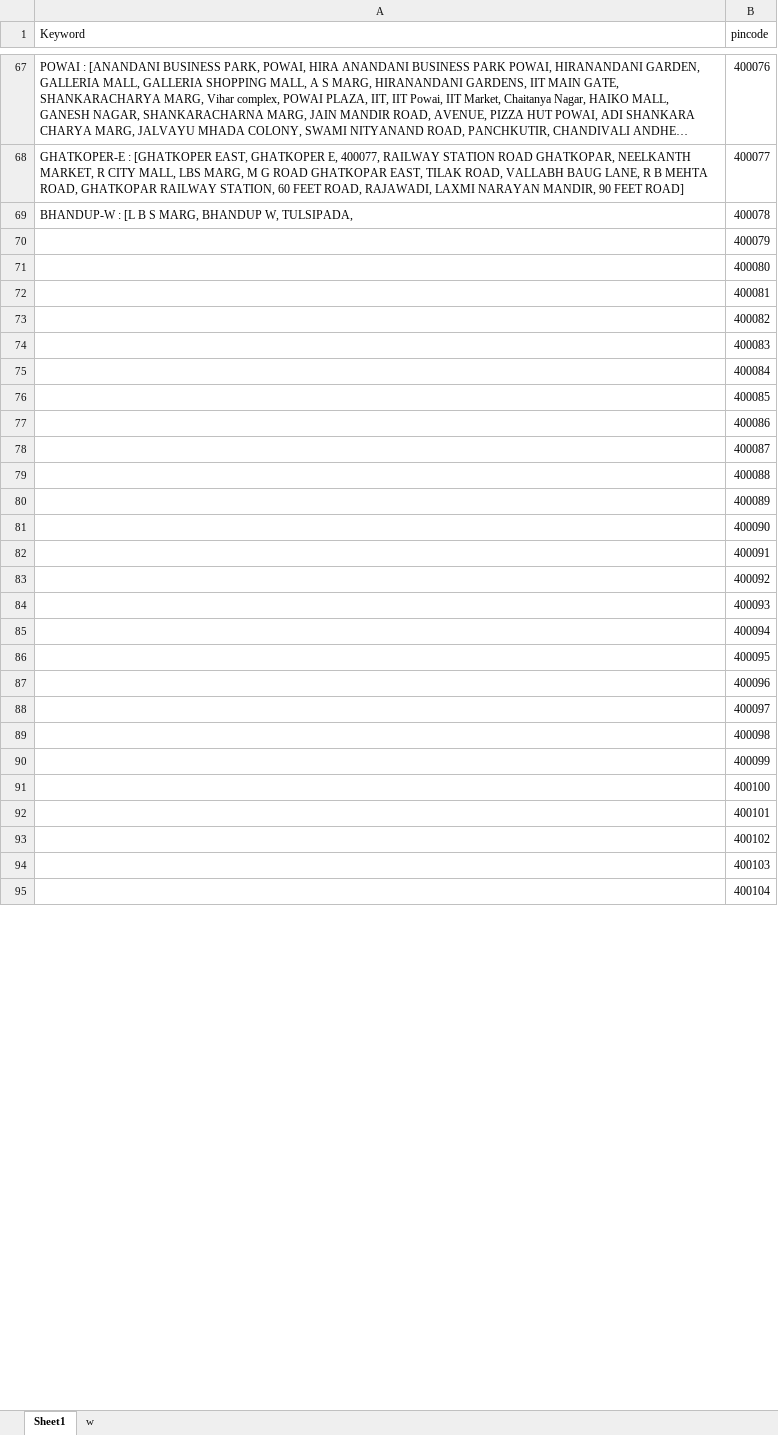
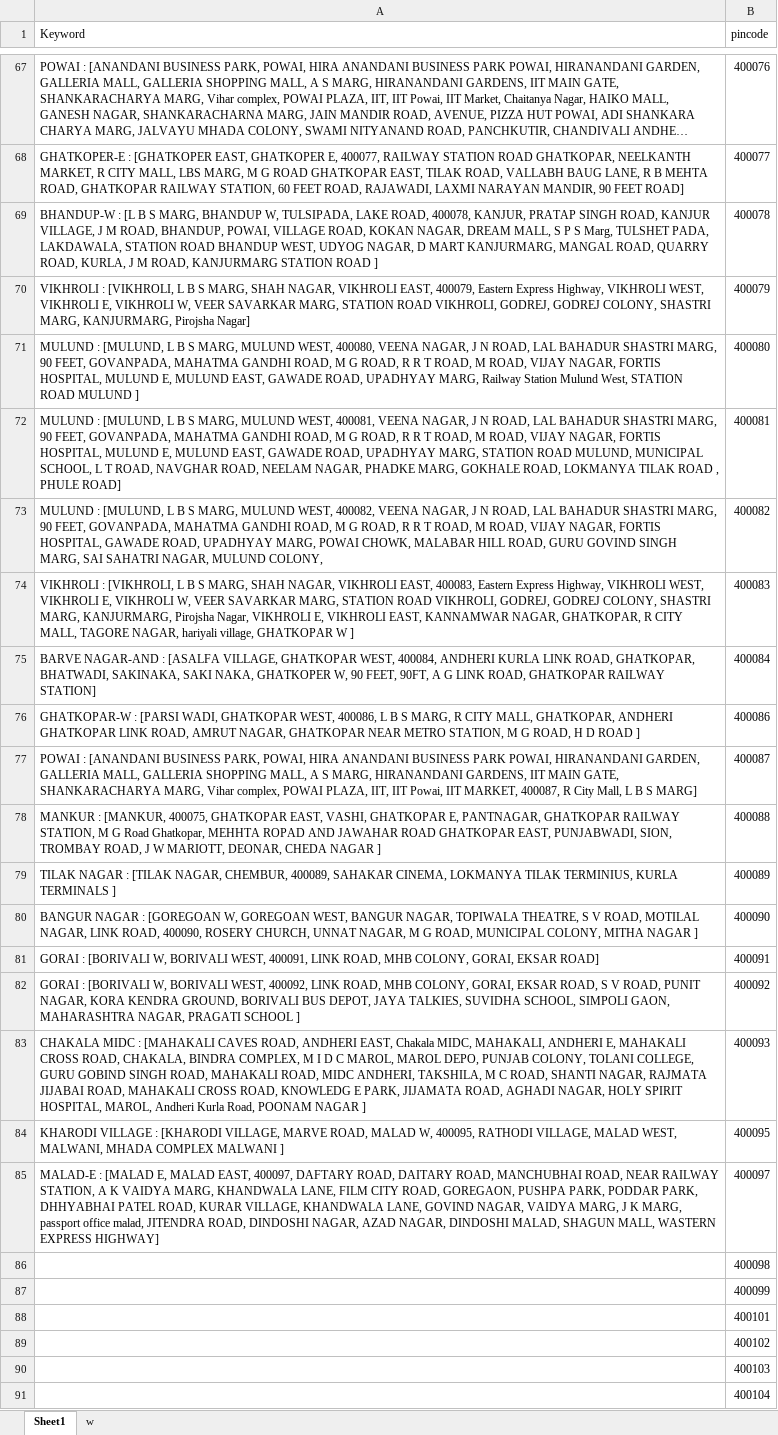
Before and after one commit to Data-Dev20/address-matching, an Excel workbook: add/cluster.xlsx, sheet Sheet1, drawn as a sheet; only a part is shown, gaps mark what is left out; long unchanged cells end in …; values as stored, in another font and other column widths than the file's, no borders; removed rows and columns are numbered as before the commit, all else as after; the diff covers the shown part only; the diff names each change by its address in the sheet, - before the commit and + after, or states it on an @@ line.

Commit message:
COMMIT

```diff
--- a/add/cluster.xlsx (sheet Sheet1)
+++ b/add/cluster.xlsx (sheet Sheet1)
-A69 (Keyword): …W, TULSIPADA,
+A69 (Keyword): …W, TULSIPADA, LAKE ROAD, 400078, KANJUR, PRATAP SINGH ROAD, KANJUR VILLAGE, J M ROAD, BHANDUP, POWAI, VILLAGE ROAD, KOKAN NAGAR, DREAM MALL, S P S Marg, TULSHET PADA, LAKDAWALA, STATION ROAD BHANDUP WEST, UDYOG NAGAR, D MART KANJURMARG, MANGAL ROAD, QUARRY ROAD, KURLA, J M ROAD, KANJURMARG STATION ROAD ]
-A70 (Keyword): (empty)
+A70 (Keyword): VIKHROLI : [VIKHROLI, L B S MARG, SHAH NAGAR, VIKHROLI EAST, 400079, Eastern Express Highway, VIKHROLI WEST, VIKHROLI E, VIKHROLI W, VEER SAVARKAR MARG, STATION ROAD VIKHROLI, GODREJ, GODREJ COLONY, SHASTRI MARG, KANJURMARG, Pirojsha Nagar]
-A71 (Keyword): (empty)
+A71 (Keyword): MULUND : [MULUND, L B S MARG, MULUND WEST, 400080, VEENA NAGAR, J N ROAD, LAL BAHADUR SHASTRI MARG, 90 FEET, GOVANPADA, MAHATMA GANDHI ROAD, M G ROAD, R R T ROAD, M ROAD, VIJAY NAGAR, FORTIS HOSPITAL, MULUND E, MULUND EAST, GAWADE ROAD, UPADHYAY MARG, Railway Station Mulund West, STATION ROAD MULUND ]
-A72 (Keyword): (empty)
+A72 (Keyword): MULUND : [MULUND, L B S MARG, MULUND WEST, 400081, VEENA NAGAR, J N ROAD, LAL BAHADUR SHASTRI MARG, 90 FEET, GOVANPADA, MAHATMA GANDHI ROAD, M G ROAD, R R T ROAD, M ROAD, VIJAY NAGAR, FORTIS HOSPITAL, MULUND E, MULUND EAST, GAWADE ROAD, UPADHYAY MARG, STATION ROAD MULUND, MUNICIPAL SCHOOL, L T ROAD, NAVGHAR ROAD, NEELAM NAGAR, PHADKE MARG, GOKHALE ROAD, LOKMANYA TILAK ROAD , PHULE ROAD]
-A73 (Keyword): (empty)
+A73 (Keyword): MULUND : [MULUND, L B S MARG, MULUND WEST, 400082, VEENA NAGAR, J N ROAD, LAL BAHADUR SHASTRI MARG, 90 FEET, GOVANPADA, MAHATMA GANDHI ROAD, M G ROAD, R R T ROAD, M ROAD, VIJAY NAGAR, FORTIS HOSPITAL, GAWADE ROAD, UPADHYAY MARG, POWAI CHOWK, MALABAR HILL ROAD, GURU GOVIND SINGH MARG, SAI SAHATRI NAGAR, MULUND COLONY,
-A74 (Keyword): (empty)
+A74 (Keyword): VIKHROLI : [VIKHROLI, L B S MARG, SHAH NAGAR, VIKHROLI EAST, 400083, Eastern Express Highway, VIKHROLI WEST, VIKHROLI E, VIKHROLI W, VEER SAVARKAR MARG, STATION ROAD VIKHROLI, GODREJ, GODREJ COLONY, SHASTRI MARG, KANJURMARG, Pirojsha Nagar, VIKHROLI E, VIKHROLI EAST, KANNAMWAR NAGAR, GHATKOPAR, R CITY MALL, TAGORE NAGAR, hariyali village, GHATKOPAR W ]
-A75 (Keyword): (empty)
+A75 (Keyword): BARVE NAGAR-AND : [ASALFA VILLAGE, GHATKOPAR WEST, 400084, ANDHERI KURLA LINK ROAD, GHATKOPAR, BHATWADI, SAKINAKA, SAKI NAKA, GHATKOPER W, 90 FEET, 90FT, A G LINK ROAD, GHATKOPAR RAILWAY STATION]
-row 76:  | 400085
-A76 (Keyword): (empty)
+A76 (Keyword): GHATKOPAR-W : [PARSI WADI, GHATKOPAR WEST, 400086, L B S MARG, R CITY MALL, GHATKOPAR, ANDHERI GHATKOPAR LINK ROAD, AMRUT NAGAR, GHATKOPAR NEAR METRO STATION, M G ROAD, H D ROAD ]
-A77 (Keyword): (empty)
+A77 (Keyword): POWAI : [ANANDANI BUSINESS PARK, POWAI, HIRA ANANDANI BUSINESS PARK POWAI, HIRANANDANI GARDEN, GALLERIA MALL, GALLERIA SHOPPING MALL, A S MARG, HIRANANDANI GARDENS, IIT MAIN GATE, SHANKARACHARYA MARG, Vihar complex, POWAI PLAZA, IIT, IIT Powai, IIT MARKET, 400087, R City Mall, L B S MARG]
-A78 (Keyword): (empty)
+A78 (Keyword): MANKUR : [MANKUR, 400075, GHATKOPAR EAST, VASHI, GHATKOPAR E, PANTNAGAR, GHATKOPAR RAILWAY STATION, M G Road Ghatkopar, MEHHTA ROPAD AND JAWAHAR ROAD GHATKOPAR EAST, PUNJABWADI, SION, TROMBAY ROAD, J W MARIOTT, DEONAR, CHEDA NAGAR ]
-A79 (Keyword): (empty)
+A79 (Keyword): TILAK NAGAR : [TILAK NAGAR, CHEMBUR, 400089, SAHAKAR CINEMA, LOKMANYA TILAK TERMINIUS, KURLA TERMINALS ]
-A80 (Keyword): (empty)
+A80 (Keyword): BANGUR NAGAR : [GOREGOAN W, GOREGOAN WEST, BANGUR NAGAR, TOPIWALA THEATRE, S V ROAD, MOTILAL NAGAR, LINK ROAD, 400090, ROSERY CHURCH, UNNAT NAGAR, M G ROAD, MUNICIPAL COLONY, MITHA NAGAR ]
-A81 (Keyword): (empty)
+A81 (Keyword): GORAI : [BORIVALI W, BORIVALI WEST, 400091, LINK ROAD, MHB COLONY, GORAI, EKSAR ROAD]
-A82 (Keyword): (empty)
+A82 (Keyword): GORAI : [BORIVALI W, BORIVALI WEST, 400092, LINK ROAD, MHB COLONY, GORAI, EKSAR ROAD, S V ROAD, PUNIT NAGAR, KORA KENDRA GROUND, BORIVALI BUS DEPOT, JAYA TALKIES, SUVIDHA SCHOOL, SIMPOLI GAON, MAHARASHTRA NAGAR, PRAGATI SCHOOL ]
-A83 (Keyword): (empty)
+A83 (Keyword): CHAKALA MIDC : [MAHAKALI CAVES ROAD, ANDHERI EAST, Chakala MIDC, MAHAKALI, ANDHERI E, MAHAKALI CROSS ROAD, CHAKALA, BINDRA COMPLEX, M I D C MAROL, MAROL DEPO, PUNJAB COLONY, TOLANI COLLEGE, GURU GOBIND SINGH ROAD, MAHAKALI ROAD, MIDC ANDHERI, TAKSHILA, M C ROAD, SHANTI NAGAR, RAJMATA JIJABAI ROAD, MAHAKALI CROSS ROAD, KNOWLEDG E PARK, JIJAMATA ROAD, AGHADI NAGAR, HOLY SPIRIT HOSPITAL, MAROL, Andheri Kurla Road, POONAM NAGAR ]
-row 85:  | 400094
-A84 (Keyword): (empty)
+A84 (Keyword): KHARODI VILLAGE : [KHARODI VILLAGE, MARVE ROAD, MALAD W, 400095, RATHODI VILLAGE, MALAD WEST, MALWANI, MHADA COMPLEX MALWANI ]
-row 87:  | 400096
-A85 (Keyword): (empty)
+A85 (Keyword): MALAD-E : [MALAD E, MALAD EAST, 400097, DAFTARY ROAD, DAITARY ROAD, MANCHUBHAI ROAD, NEAR RAILWAY STATION, A K VAIDYA MARG, KHANDWALA LANE, FILM CITY ROAD, GOREGAON, PUSHPA PARK, PODDAR PARK, DHHYABHAI PATEL ROAD, KURAR VILLAGE, KHANDWALA LANE, GOVIND NAGAR, VAIDYA MARG, J K MARG, passport office malad, JITENDRA ROAD, DINDOSHI NAGAR, AZAD NAGAR, DINDOSHI MALAD, SHAGUN MALL, WASTERN EXPRESS HIGHWAY]
-row 91:  | 400100
```
Also changed, not shown: 4 removed rows elsewhere in this sheet.
